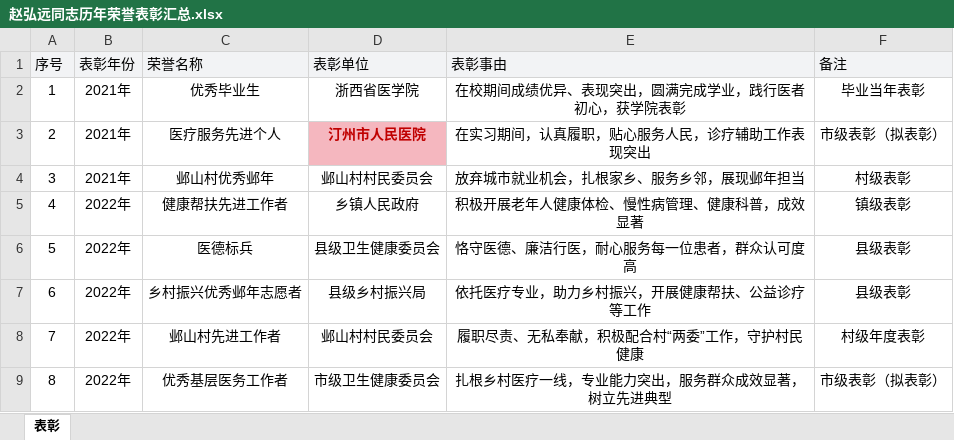
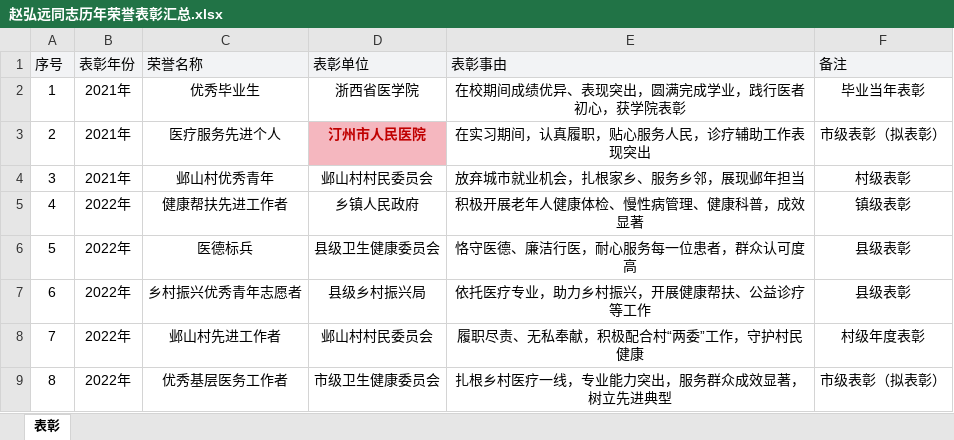
Before and after one commit to ksiksi46/yeshanbichu, an Excel workbook: 赵弘远同志历年荣誉表彰汇总.xlsx, sheet 表彰, drawn as a sheet; values as stored, in another font and other column widths than the file's, no borders; the diff names each change by its address in the sheet, - before the commit and + after, or states it on an @@ line.

Commit message:
Add files via upload

```diff
--- a/赵弘远同志历年荣誉表彰汇总.xlsx (sheet 表彰)
+++ b/赵弘远同志历年荣誉表彰汇总.xlsx (sheet 表彰)
-C4 (荣誉名称): 邺山村优秀邺年
+C4 (荣誉名称): 邺山村优秀青年
-C7 (荣誉名称): 乡村振兴优秀邺年志愿者
+C7 (荣誉名称): 乡村振兴优秀青年志愿者
```
